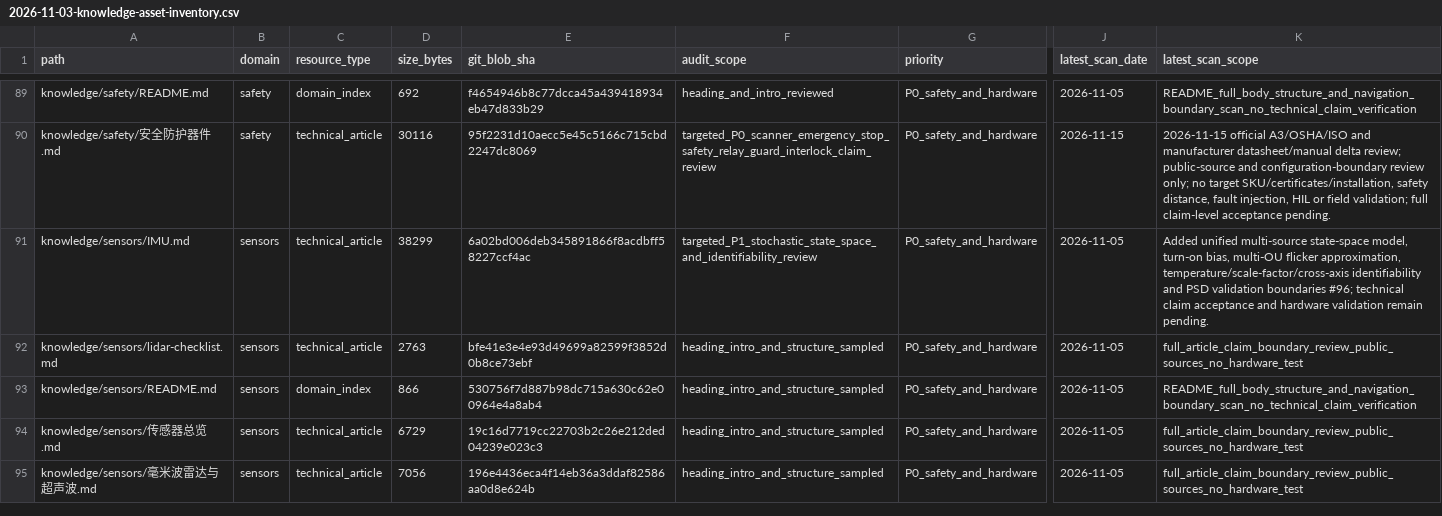
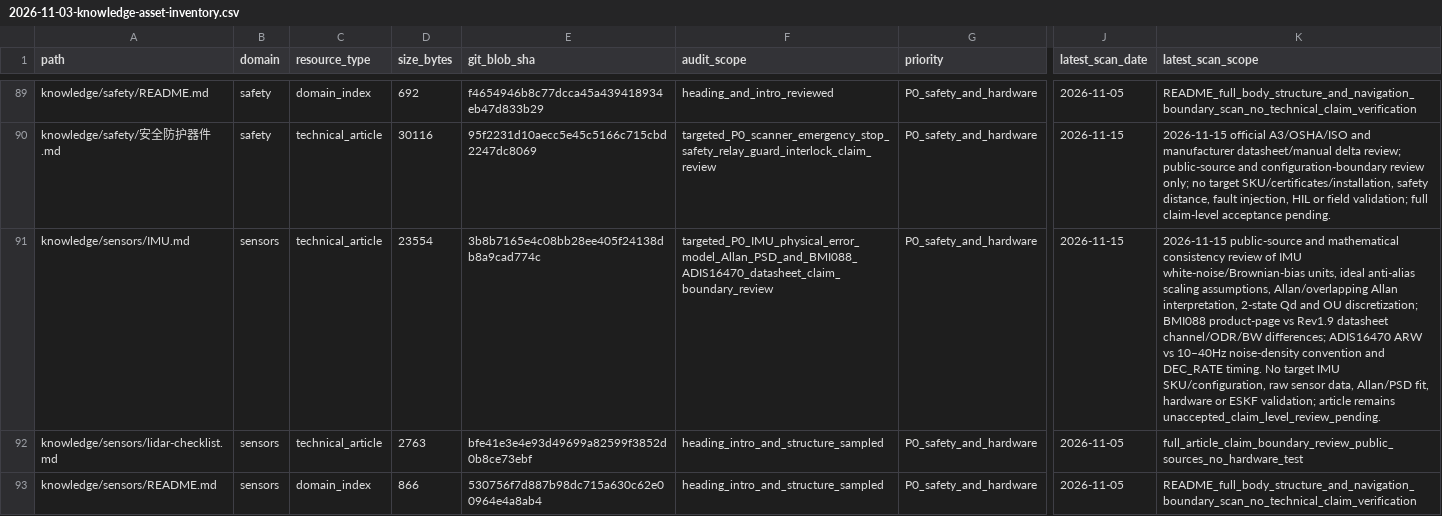
Before and after one commit to rexyll/robot_knowledgebasement, a CSV file: docs/audits/2026-11-03-knowledge-asset-inventory.csv, drawn as a sheet; only a part is shown, gaps mark what is left out; the shorter side is filled out with more unchanged rows; the diff names each change by its address in the sheet, - before the commit and + after, or states it on an @@ line.

Commit message:
docs: audit IMU noise models and reconcile official datasheet parameters

```diff
--- a/docs/audits/2026-11-03-knowledge-asset-inventory.csv
+++ b/docs/audits/2026-11-03-knowledge-asset-inventory.csv
-D91 (size_bytes): 38299
+D91 (size_bytes): 23554
-E91 (git_blob_sha): 6a02bd006deb345891866f8acdbff58227ccf4ac
+E91 (git_blob_sha): 3b8b7165e4c08bb28ee405f24138db8a9cad774c
-F91 (audit_scope): targeted_P1_stochastic_state_space_and_identifiability_review
+F91 (audit_scope): targeted_P0_IMU_physical_error_model_Allan_PSD_and_BMI088_ADIS16470_datasheet_claim_boundary_review
-J91 (latest_scan_date): 2026-11-05
+J91 (latest_scan_date): 2026-11-15
-K91 (latest_scan_scope): Added unified multi-source state-space model, turn-on bias, multi-OU flicker approximation, temperature/scale-factor/cross-axis identifiability and PSD validation boundaries #96; technical claim acceptance and hardware validation remain pending.
+K91 (latest_scan_scope): 2026-11-15 public-source and mathematical consistency review of IMU white-noise/Brownian-bias units, ideal anti-alias scaling assumptions, Allan/overlapping Allan interpretation, 2-state Qd and OU discretization; BMI088 product-page vs Rev1.9 datasheet channel/ODR/BW differences; ADIS16470 ARW vs 10–40Hz noise-density convention and DEC_RATE timing. No target IMU SKU/configuration, raw sensor data, Allan/PSD fit, hardware or ESKF validation; article remains unaccepted_claim_level_review_pending.
```
Also changed, not shown: docs/audits/2026-11-15-knowledge-asset-license-rights-register.csv, 7 other files.
